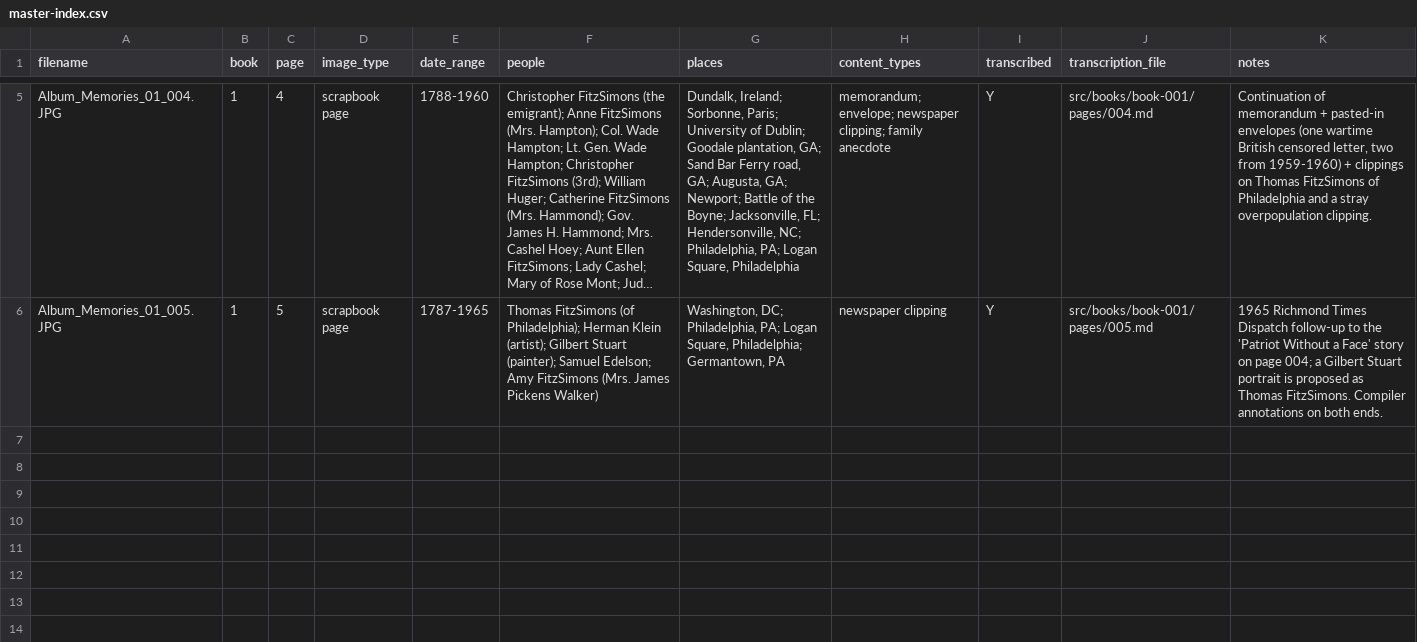
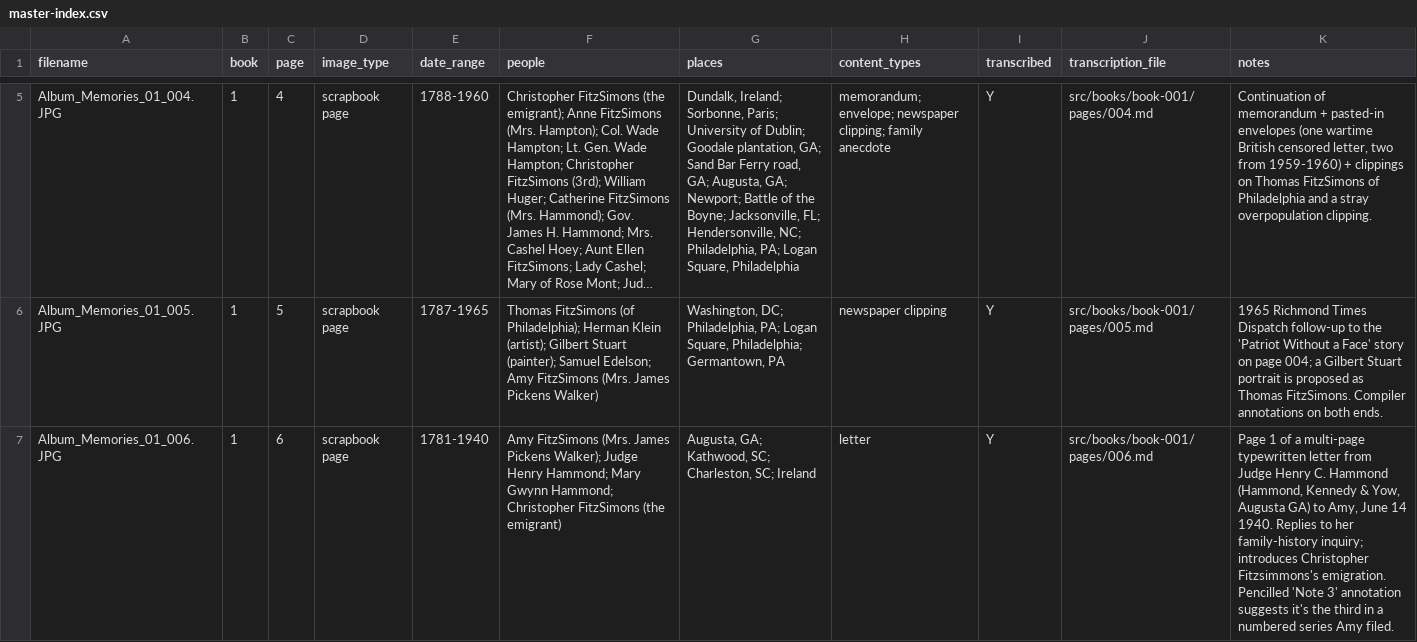
Before and after one commit to HunterMcEwan/nancys-book, a CSV file: data/master-index.csv, drawn as a sheet; only a part is shown, gaps mark what is left out; long unchanged cells end in …; the diff names each change by its address in the sheet, - before the commit and + after, or states it on an @@ line.

Commit message:
Page 006: typewritten letter from Judge Henry Hammond to Amy (page 1)
Hammond Kennedy & Yow letterhead, June 14 1940. Hammond replies to Amy's family-history inquiry with a striking opening preamble on the unreliability of family tradition. Introduces 'Christopher Fitzsimmons' (Hammond's spelling -- a third surname variant) coming to Charleston at 19. Letter cuts off mid-sentence and continues on the next scan.

```diff
--- a/data/master-index.csv
+++ b/data/master-index.csv
+row 7: Album_Memories_01_006.JPG | 1 | 6 | scrapbook page | 1781-1940 | Amy FitzSimons (Mrs. James Pickens Walker); Judge Henry Hammond; Mary Gwynn Hammond; Christopher FitzSimons (the emigrant) | Augusta, GA; Kathwood, SC; Charleston, SC; Ireland | letter | Y | src/books/book-001/pages/006.md | Page 1 of a multi-page typewritten letter from Judge Henry C. Hammond (Hammond, Kennedy & Yow, Augusta GA) to Amy, June 14 1940. Replies to her family-history inquiry; introduces Christopher Fitzsimmons's emigration. Pencilled 'Note 3' annotation suggests it's the third in a numbered series Amy filed.
```
Also changed, not shown: 2 other files.
